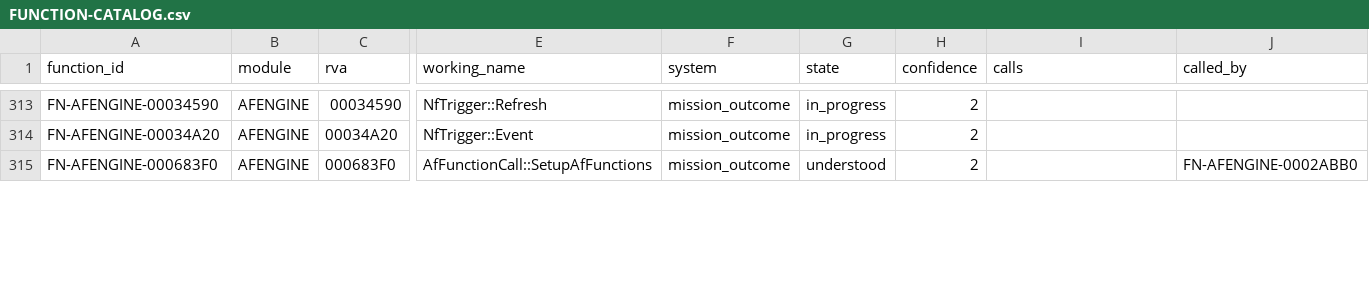
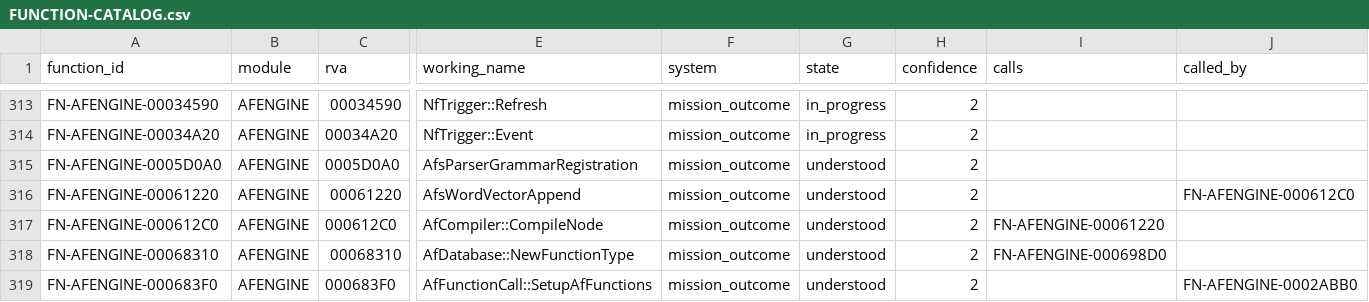
Before and after one commit to tryk016/airfix-dogfighter, a CSV file: docs/re/FUNCTION-CATALOG.csv, drawn as a sheet; only a part is shown, gaps mark what is left out; rows hold the shown columns only; the diff covers the shown part only; the diff names each change by its address in the sheet, - before the commit and + after, or states it on an @@ line.

Commit message:
Recover exact AFS mission outcome call site

```diff
--- a/docs/re/FUNCTION-CATALOG.csv
+++ b/docs/re/FUNCTION-CATALOG.csv
+row 315: FN-AFENGINE-0005D0A0 | AFENGINE | 0005D0A0 | AfsParserGrammarRegistration | mission_outcome | understood | 2
+row 316: FN-AFENGINE-00061220 | AFENGINE | 00061220 | AfsWordVectorAppend | mission_outcome | understood | 2 |  | FN-AFENGINE-000612C0
+row 317: FN-AFENGINE-000612C0 | AFENGINE | 000612C0 | AfCompiler::CompileNode | mission_outcome | understood | 2 | FN-AFENGINE-00061220
+row 318: FN-AFENGINE-00068310 | AFENGINE | 00068310 | AfDatabase::NewFunctionType | mission_outcome | understood | 2 | FN-AFENGINE-000698D0
```
Also changed, not shown: 2 added rows and 7 edited cells elsewhere in this file, 10 other files.
